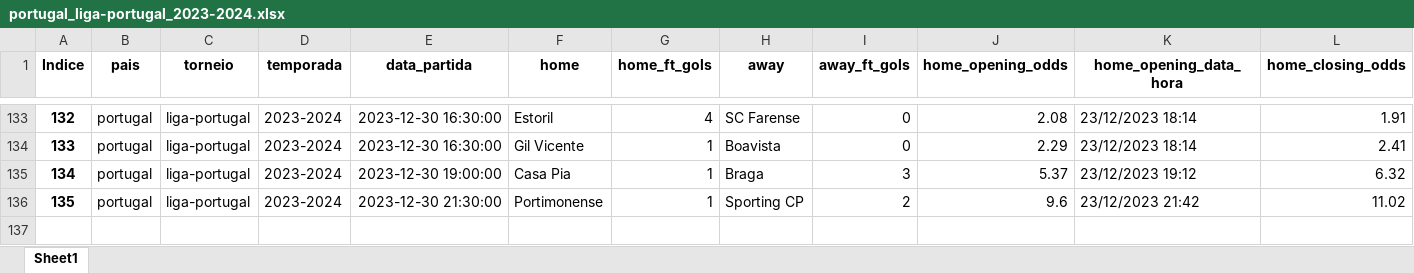
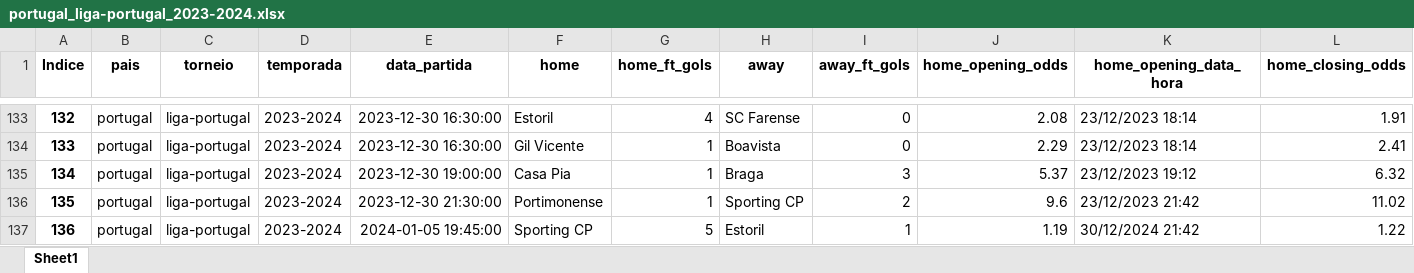
Before and after one commit to tarciziojrdf/poco, an Excel workbook: 2023/portugal_liga-portugal_2023-2024.xlsx, sheet Sheet1, drawn as a sheet; only a part is shown, gaps mark what is left out; values as stored, in another font and other column widths than the file's, no borders; rows hold the shown columns only; the diff names each change by its address in the sheet, - before the commit and + after, or states it on an @@ line.

```diff
--- a/2023/portugal_liga-portugal_2023-2024.xlsx (sheet Sheet1)
+++ b/2023/portugal_liga-portugal_2023-2024.xlsx (sheet Sheet1)
+row 137: 136 | portugal | liga-portugal | 2023-2024 | 2024-01-05 19:45:00 | Sporting CP | 5 | Estoril | 1 | 1.19 | 30/12/2024 21:42 | 1.22
```
Also changed, not shown: 2023/algeria_ligue-1_2023-2024.xlsx, 2023/italy_serie-a_2023-2024.xlsx, 3 other files.
